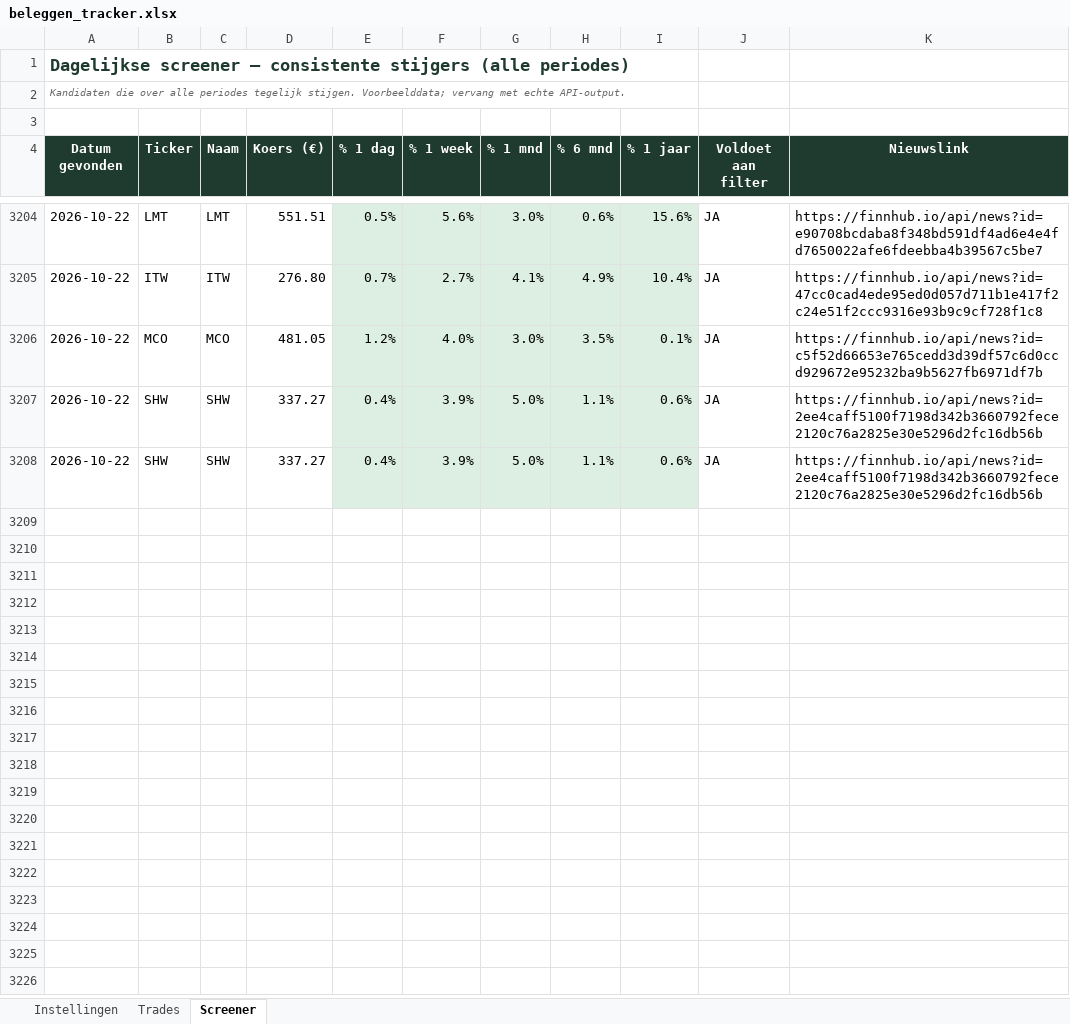
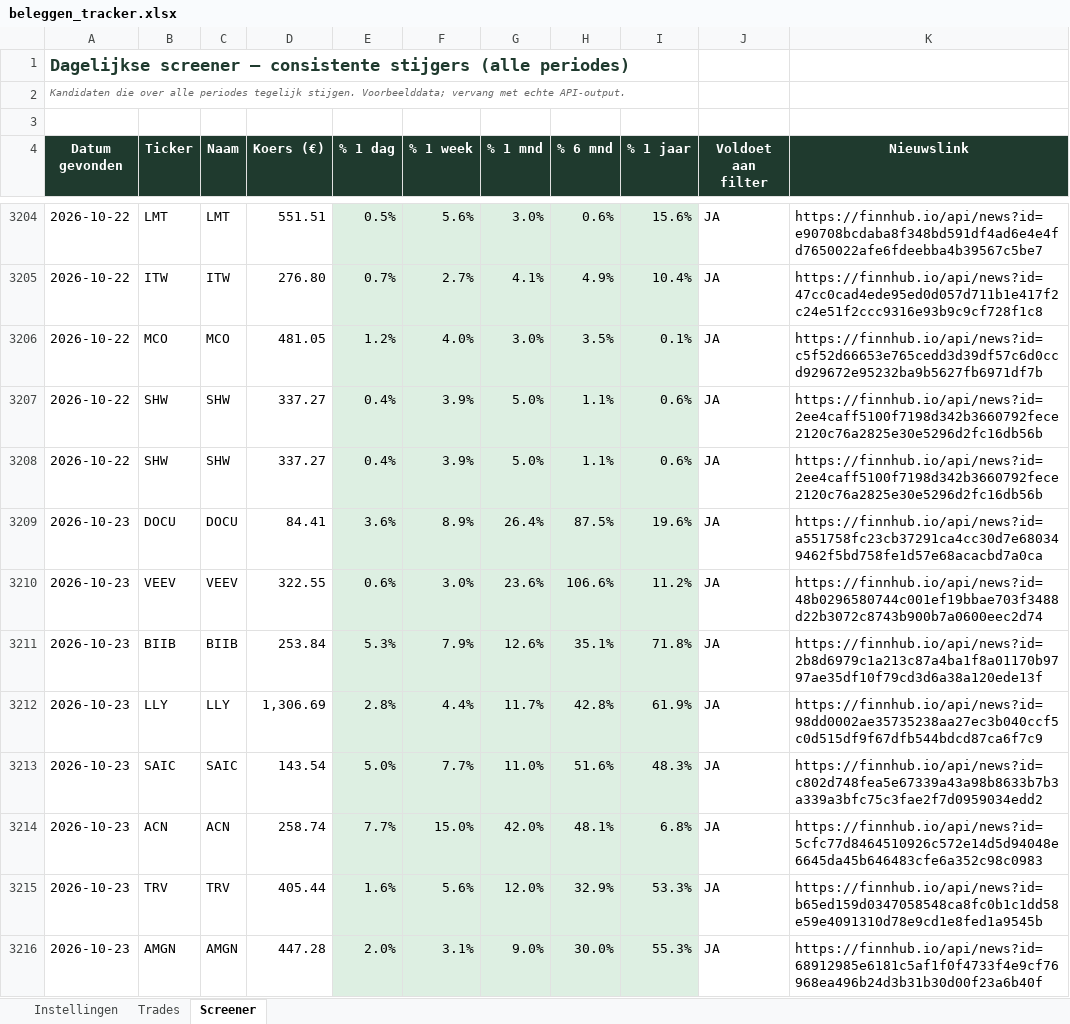
Before and after one commit to ignazio090/momentum-screener, an Excel workbook: beleggen_tracker.xlsx, sheet Screener, drawn as a sheet; only a part is shown, gaps mark what is left out; values as stored, in another font and other column widths than the file's, no borders; the diff covers the shown part only; the diff names each change by its address in the sheet, - before the commit and + after, or states it on an @@ line.

```diff
--- a/beleggen_tracker.xlsx (sheet Screener)
+++ b/beleggen_tracker.xlsx (sheet Screener)
+row 3209: 2026-10-23 | DOCU | DOCU | 84.41 | 3.6% | 8.9% | 26.4% | 87.5% | 19.6% | JA | https://finnhub.io/api/news?id=a551758fc23cb37291ca4cc30d7e680349462f5bd758fe1d57e68acacbd7a0ca
+row 3210: 2026-10-23 | VEEV | VEEV | 322.55 | 0.6% | 3.0% | 23.6% | 106.6% | 11.2% | JA | https://finnhub.io/api/news?id=48b0296580744c001ef19bbae703f3488d22b3072c8743b900b7a0600eec2d74
+row 3211: 2026-10-23 | BIIB | BIIB | 253.84 | 5.3% | 7.9% | 12.6% | 35.1% | 71.8% | JA | https://finnhub.io/api/news?id=2b8d6979c1a213c87a4ba1f8a01170b9797ae35df10f79cd3d6a38a120ede13f
+row 3212: 2026-10-23 | LLY | LLY | 1,306.69 | 2.8% | 4.4% | 11.7% | 42.8% | 61.9% | JA | https://finnhub.io/api/news?id=98dd0002ae35735238aa27ec3b040ccf5c0d515df9f67dfb544bdcd87ca6f7c9
+row 3213: 2026-10-23 | SAIC | SAIC | 143.54 | 5.0% | 7.7% | 11.0% | 51.6% | 48.3% | JA | https://finnhub.io/api/news?id=c802d748fea5e67339a43a98b8633b7b3a339a3bfc75c3fae2f7d0959034edd2
+row 3214: 2026-10-23 | ACN | ACN | 258.74 | 7.7% | 15.0% | 42.0% | 48.1% | 6.8% | JA | https://finnhub.io/api/news?id=5cfc77d8464510926c572e14d5d94048e6645da45b646483cfe6a352c98c0983
+row 3215: 2026-10-23 | TRV | TRV | 405.44 | 1.6% | 5.6% | 12.0% | 32.9% | 53.3% | JA | https://finnhub.io/api/news?id=b65ed159d0347058548ca8fc0b1c1dd58e59e4091310d78e9cd1e8fed1a9545b
+row 3216: 2026-10-23 | AMGN | AMGN | 447.28 | 2.0% | 3.1% | 9.0% | 30.0% | 55.3% | JA | https://finnhub.io/api/news?id=68912985e6181c5af1f0f4733f4e9cf76968ea496b24d3b31b30d00f23a6b40f
```
Also changed, not shown: 68 added rows elsewhere in this sheet, 2 other files.
